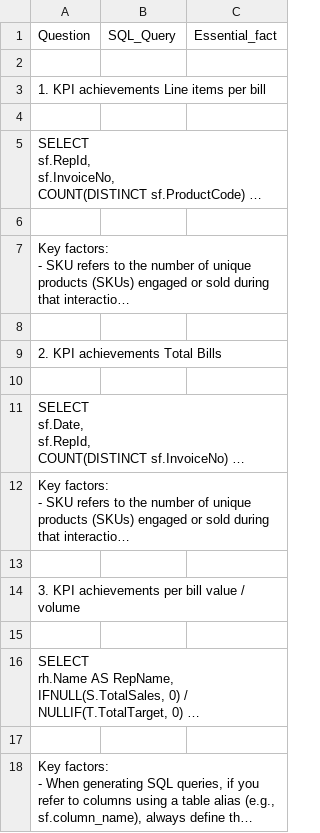
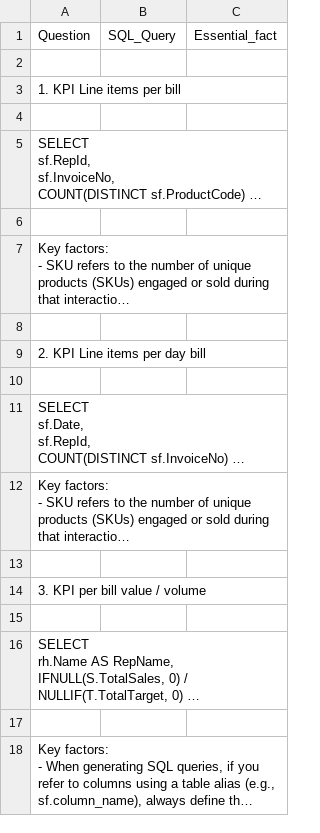
Before and after one commit to Bhagya-MP/Suggestion_bot, a CSV file: Sql_with_key - Sheet1.csv, drawn as a sheet; only a part is shown; long unchanged cells end in …; the diff names each change by its address in the sheet, - before the commit and + after, or states it on an @@ line.

Commit message:
Update Sql_with_key - Sheet1.csv

```diff
--- a/Sql_with_key - Sheet1.csv
+++ b/Sql_with_key - Sheet1.csv
-A3: 1. KPI achievements Line items per bill
+A3: 1. KPI Line items per bill
-A9: 2. KPI achievements Total Bills
+A9: 2. KPI Line items per day bill
-A14: 3. KPI achievements per bill value / volume
+A14: 3. KPI per bill value / volume
```
